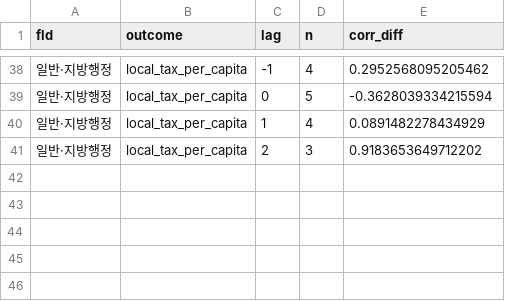
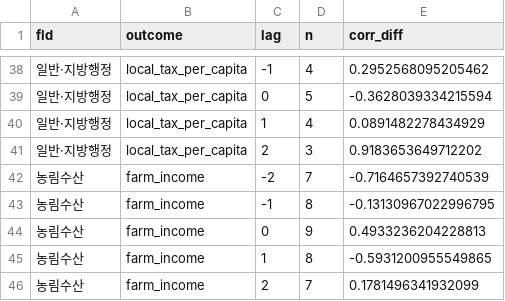
Before and after one commit to bluethestyle/goodhart-korea, a CSV file: data/results/H6_lag_lead_corr.csv, drawn as a sheet; only a part is shown, gaps mark what is left out.

```diff
--- a/data/results/H6_lag_lead_corr.csv
+++ b/data/results/H6_lag_lead_corr.csv
@@ -41 +41,6 @@
 일반·지방행정,local_tax_per_capita,2,3,0.9183653649712202
+농림수산,farm_income,-2,7,-0.7164657392740539
+농림수산,farm_income,-1,8,-0.13130967022996795
+농림수산,farm_income,0,9,0.4933236204228813
+농림수산,farm_income,1,8,-0.5931200955549865
+농림수산,farm_income,2,7,0.1781496341932099
```
Also changed, not shown: data/results/H6_fe_regression.csv, data/results/H6_ministry_outcome_corr.csv, 11 other files.
